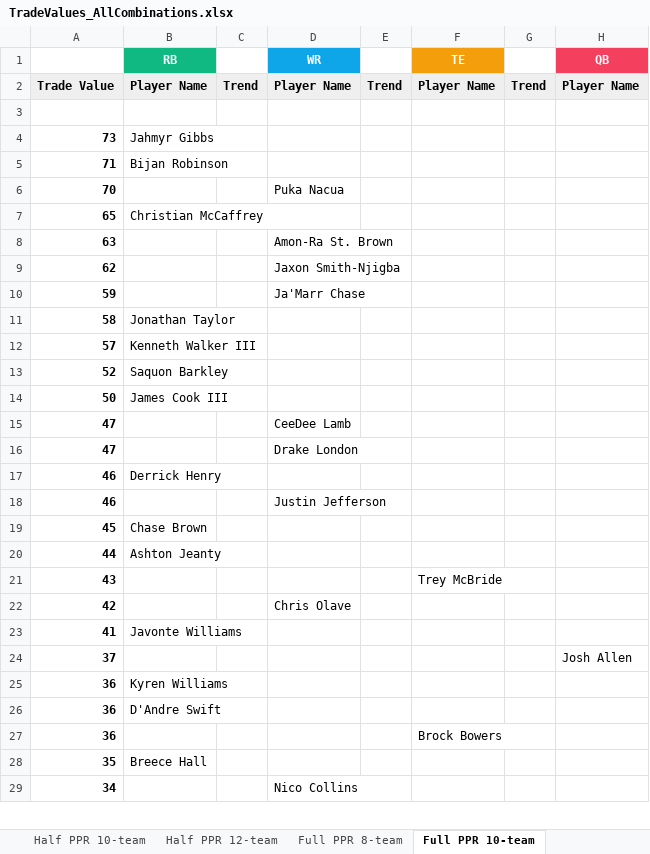
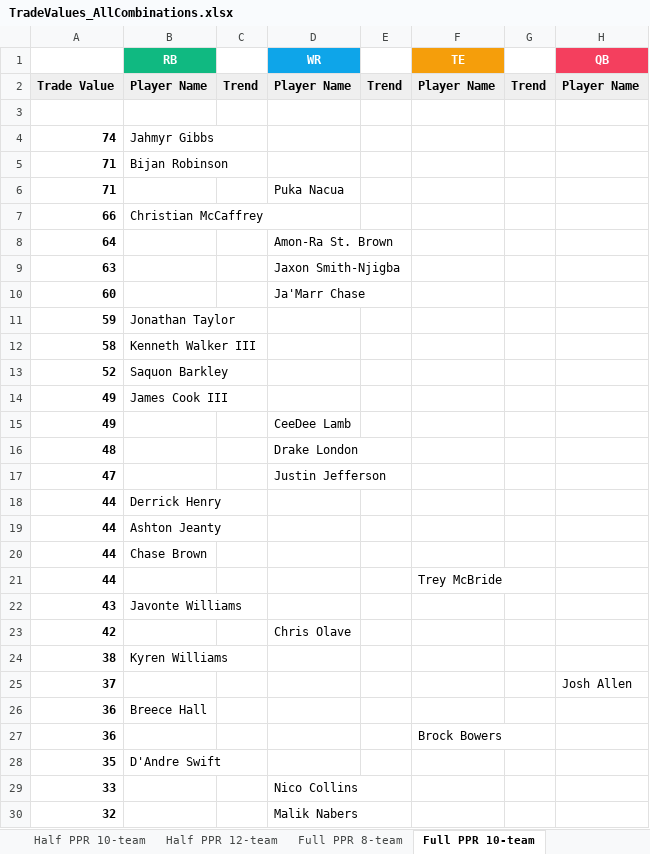
Before and after one commit to seoularpro/OddsVis, an Excel workbook: TradeValueSheets/TradeValues_AllCombinations.xlsx, sheet Full PPR 10-team, drawn as a sheet; only a part is shown; values as stored, in another font and other column widths than the file's, no borders; removed rows and columns are numbered as before the commit, all else as after; the diff covers the shown part only; the diff names each change by its address in the sheet, - before the commit and + after, or states it on an @@ line.

```diff
--- a/TradeValueSheets/TradeValues_AllCombinations.xlsx (sheet Full PPR 10-team)
+++ b/TradeValueSheets/TradeValues_AllCombinations.xlsx (sheet Full PPR 10-team)
-A4: 73
+A4: 74
-A6: 70
+A6: 71
-A7: 65
+A7: 66
+row 8: 64 |  |  | Amon-Ra St. Brown
-D9 (WR): Amon-Ra St. Brown
+D9 (WR): Jaxon Smith-Njigba
-row 9: 62 |  |  | Jaxon Smith-Njigba
+row 10: 60 |  |  | Ja'Marr Chase
-B11 (RB): (empty)
+B11 (RB): Jonathan Taylor
-D11 (WR): Ja'Marr Chase
+D11 (WR): (empty)
-B12 (RB): Jonathan Taylor
+B12 (RB): Kenneth Walker III
-row 12: 57 | Kenneth Walker III
-A14: 50
+A14: 49
-A15: 47
+A15: 49
+row 16: 48 |  |  | Drake London
-D17 (WR): Drake London
+D17 (WR): Justin Jefferson
-A18: 46
+A18: 44
-row 18: 46 |  |  | Justin Jefferson
-row 19: 45 | Chase Brown
+row 20: 44 | Chase Brown
+row 21: 44 |  |  |  |  | Trey McBride
-B22 (RB): (empty)
+B22 (RB): Javonte Williams
-F22 (TE): Trey McBride
+F22 (TE): (empty)
-row 23: 41 | Javonte Williams
+row 24: 38 | Kyren Williams
-B26 (RB): Kyren Williams
+B26 (RB): Breece Hall
-row 26: 36 | D'Andre Swift
-B28 (RB): Breece Hall
+B28 (RB): D'Andre Swift
-A29: 34
+A29: 33
+row 30: 32 |  |  | Malik Nabers
```
Also changed, not shown: 15 added rows, 16 removed rows, 1 moved row and 10 edited cells elsewhere in this sheet, sheet Standard 12-team, sheet Standard 8-team, sheet Half PPR 12-team, sheet Standard 10-team, sheet Half PPR 10-team, sheet Full PPR 8-team, 2 more sheets, TradeValueSheets/TradeValues_FullPPR_8team.xlsx, TradeValueSheets/TradeValues_HalfPPR_10team.xlsx, 18 other files.
